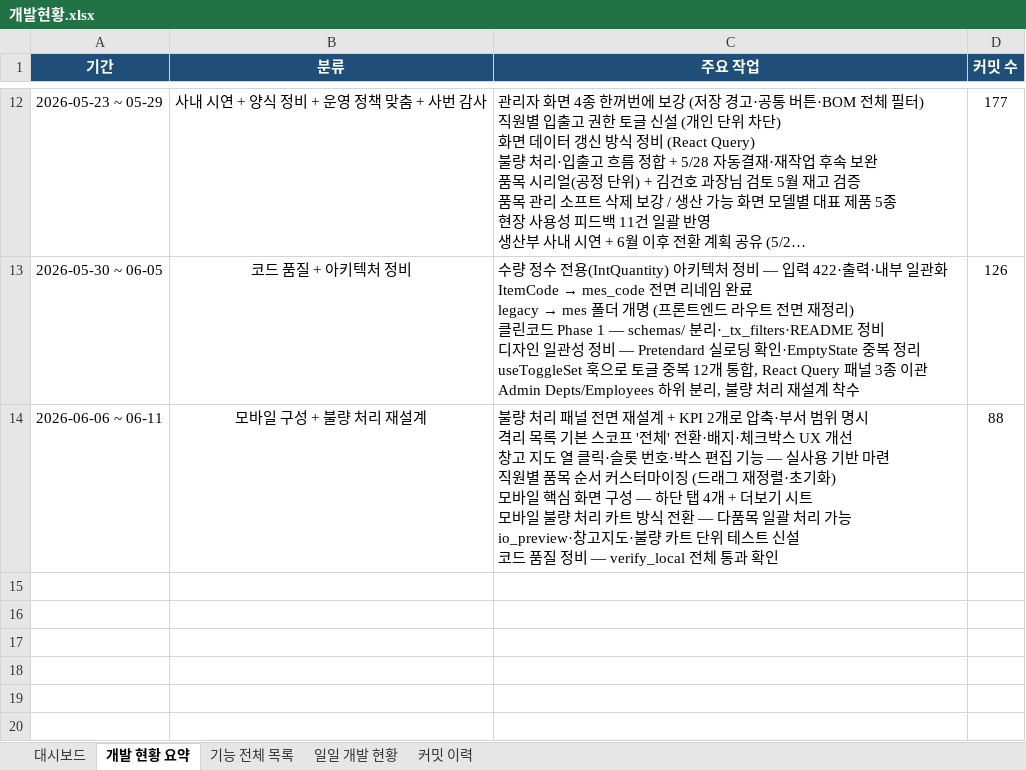
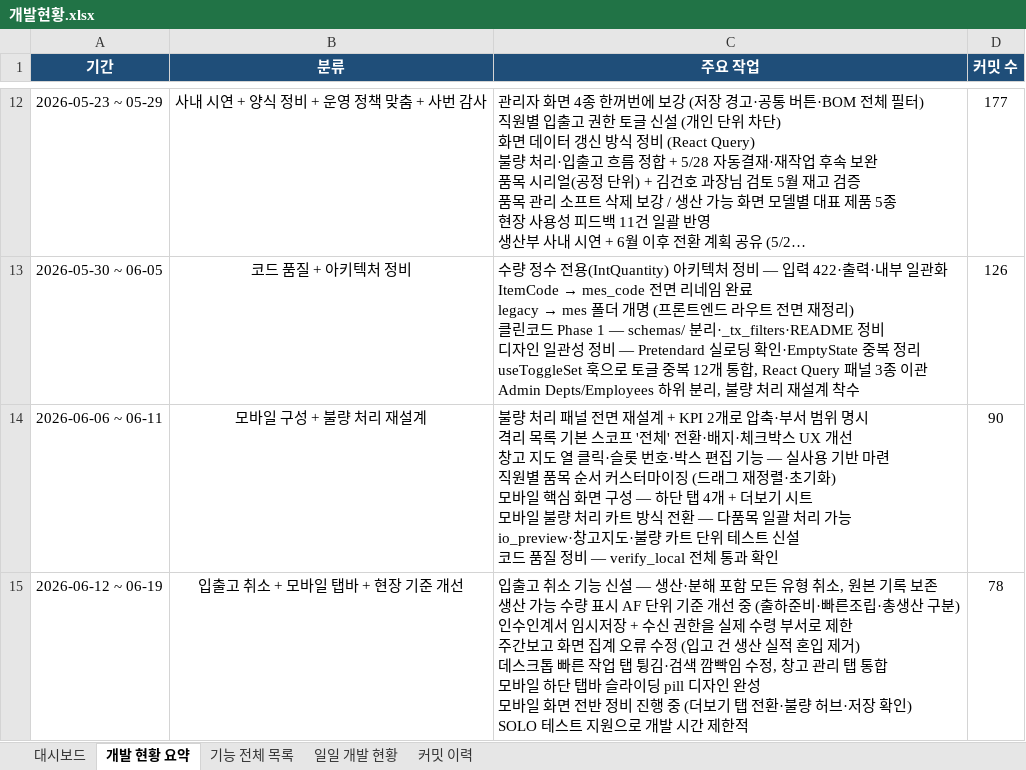
Before and after one commit to Hw-03/ERP, an Excel workbook: _attic/docs/개발현황.xlsx, sheet 개발 현황 요약, drawn as a sheet; only a part is shown, gaps mark what is left out; long unchanged cells end in …; values as stored, in another font and other column widths than the file's, no borders; ↵ is a line break in a cell; the diff names each change by its address in the sheet, - before the commit and + after, or states it on an @@ line.

Commit message:
2026-06-19 docs: 주간보고 6/13~6/19 작성 및 개발현황 엑셀 갱신
- 주간보고 6/13~6/19 섹션 작성 (7개 항목)
- 입출고 취소·생산 가능 수량·모바일 탭바 등 주요 내용 반영
- 개발현황.xlsx 6/12~6/19 행 추가, 입출고 취소 기능 features 추가, KPI 78/88개 갱신
- generate_devlog.py 새 주차 행 추가
- "화면은" → "시스템은" 전체 변경

```diff
--- a/_attic/docs/개발현황.xlsx (sheet 개발 현황 요약)
+++ b/_attic/docs/개발현황.xlsx (sheet 개발 현황 요약)
-D14 (커밋 수): 88
+D14 (커밋 수): 90
+row 15: 2026-06-12 ~ 06-19 | 입출고 취소 + 모바일 탭바 + 현장 기준 개선 | 입출고 취소 기능 신설 — 생산·분해 포함 모든 유형 취소, 원본 기록 보존 ↵ 생산 가능 수량 표시 AF 단위 기준 개선 중 (출하준비·빠른조립·총생산 구분) ↵ 인수인계서 임시저장 + 수신 권한을 실제 수령 부서로 제한 ↵ 주간보고 화면 집계 오류 수정 (입고 건 생산 실적 혼입 제거) ↵ 데스크톱 빠른 작업 탭 튕김·검색 깜빡임 수정, 창고 관리 탭 통합 ↵ 모바일 하단 탭바 슬라이딩 pill 디자인 완성 ↵ 모바일 화면 전반 정비 진행 중 (더보기 탭 전환·불량 허브·저장 확인) ↵ SOLO 테스트 지원으로 개발 시간 제한적 | 78
```
Also changed, not shown: sheet 커밋 이력, sheet 일일 개발 현황, sheet 대시보드, sheet 기능 전체 목록, 3 other files.
